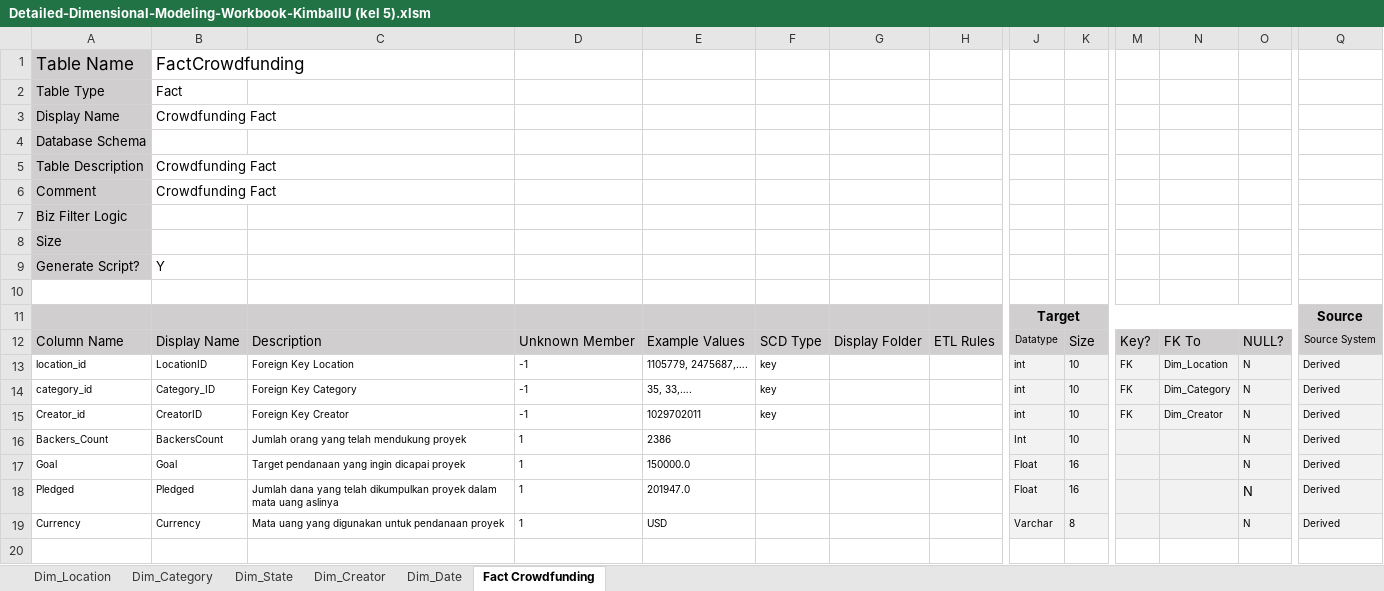
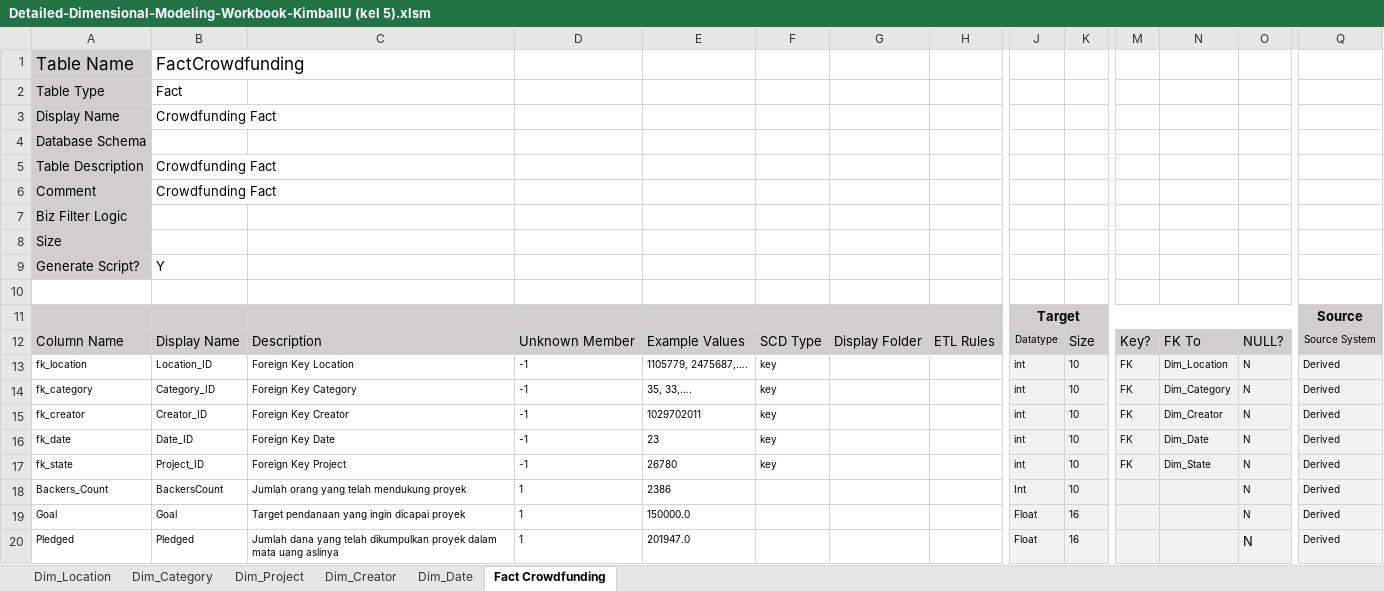
Before and after one commit to Griselda20/Kickstarter-Data-Mart-and-Dashboard-Group-05, an Excel workbook: Model Dimensional/Detailed-Dimensional-Modeling-Workbook-KimballU (kel 5).xlsm, sheet Fact Crowdfunding, drawn as a sheet; only a part is shown, gaps mark what is left out; values as stored, in another font and other column widths than the file's, no borders; removed rows and columns are numbered as before the commit, all else as after; rows hold the shown columns only; the diff names each change by its address in the sheet, - before the commit and + after, or states it on an @@ line.

```diff
--- a/Model Dimensional/Detailed-Dimensional-Modeling-Workbook-KimballU (kel 5).xlsm (sheet Fact Crowdfunding)
+++ b/Model Dimensional/Detailed-Dimensional-Modeling-Workbook-KimballU (kel 5).xlsm (sheet Fact Crowdfunding)
-sheet tab: Dim_State
+sheet tab: Dim_Project
-A13: location_id
+A13: fk_location
-B13: LocationID
+B13: Location_ID
-A14: category_id
+A14: fk_category
-A15: Creator_id
+A15: fk_creator
-B15: CreatorID
+B15: Creator_ID
+row 16: fk_date | Date_ID | Foreign Key Date | -1 | 23 | key |  |  | int | 10 | FK | Dim_Date | N | Derived
+row 17: fk_state | Project_ID | Foreign Key Project | -1 | 26780 | key |  |  | int | 10 | FK | Dim_State | N | Derived
-row 19: Currency | Currency | Mata uang yang digunakan untuk pendanaan proyek | 1 | USD |  |  |  | Varchar | 8 |  |  | N | Derived
```
Also changed, not shown: sheet Dim_Project, sheet Dim_Date, sheet Dim_Creator, Model Dimensional/Bus_Matrix_Kel5.xlsx.
